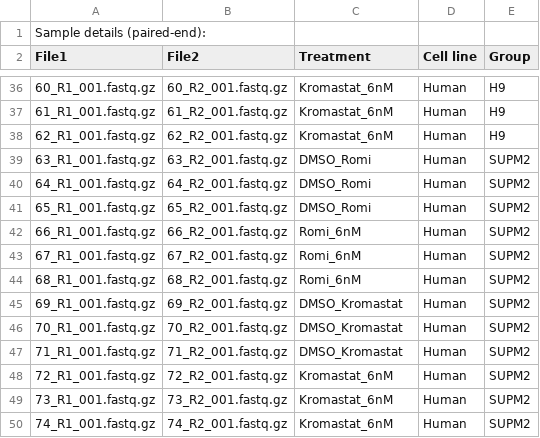
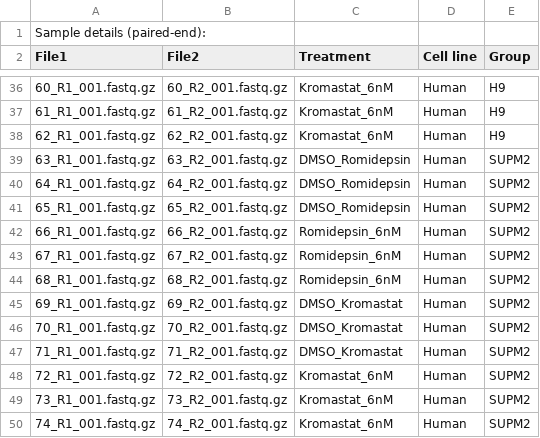
Before and after one commit to MashXP/RNAseq_pipeline, a CSV file: drPhuong_Sample_Data_Table.csv, drawn as a sheet; only a part is shown, gaps mark what is left out; the diff covers the shown part only.

Commit message:
refactor(downstream): standardize Romidepsin nomenclature and enhance plot aesthetics
Standardize drug name from "Romi" to "Romidepsin" across metadata,
contrasts, and visualization scripts for professional reporting.
Scale up base font sizes (14pt -> 18pt/21pt) and adjust figure
dimensions across all downstream R scripts to improve readability
in presentation formats.

- Update drPhuong_Sample_Data_Table.csv and .gitignore
- Refactor all 04_*.R scripts for consistent labeling and sizing
- Add dynamic NES overlap barplots to 04_06_enrichment_nes.R
- Implement flow-based coloring in 04_11_alluvial_plot.R

```diff
--- a/drPhuong_Sample_Data_Table.csv
+++ b/drPhuong_Sample_Data_Table.csv
@@ -38,8 +38,8 @@ File1,File2,Treatment,Cell line,Group
 62_R1_001.fastq.gz,62_R2_001.fastq.gz,Kromastat_6nM,Human,H9
-63_R1_001.fastq.gz,63_R2_001.fastq.gz,DMSO_Romi,Human,SUPM2
-64_R1_001.fastq.gz,64_R2_001.fastq.gz,DMSO_Romi,Human,SUPM2
-65_R1_001.fastq.gz,65_R2_001.fastq.gz,DMSO_Romi,Human,SUPM2
-66_R1_001.fastq.gz,66_R2_001.fastq.gz,Romi_6nM,Human,SUPM2
-67_R1_001.fastq.gz,67_R2_001.fastq.gz,Romi_6nM,Human,SUPM2
-68_R1_001.fastq.gz,68_R2_001.fastq.gz,Romi_6nM,Human,SUPM2
+63_R1_001.fastq.gz,63_R2_001.fastq.gz,DMSO_Romidepsin,Human,SUPM2
+64_R1_001.fastq.gz,64_R2_001.fastq.gz,DMSO_Romidepsin,Human,SUPM2
+65_R1_001.fastq.gz,65_R2_001.fastq.gz,DMSO_Romidepsin,Human,SUPM2
+66_R1_001.fastq.gz,66_R2_001.fastq.gz,Romidepsin_6nM,Human,SUPM2
+67_R1_001.fastq.gz,67_R2_001.fastq.gz,Romidepsin_6nM,Human,SUPM2
+68_R1_001.fastq.gz,68_R2_001.fastq.gz,Romidepsin_6nM,Human,SUPM2
 69_R1_001.fastq.gz,69_R2_001.fastq.gz,DMSO_Kromastat,Human,SUPM2
```
Also changed, not shown: 18 edited cells elsewhere in this file, 16 other files.
